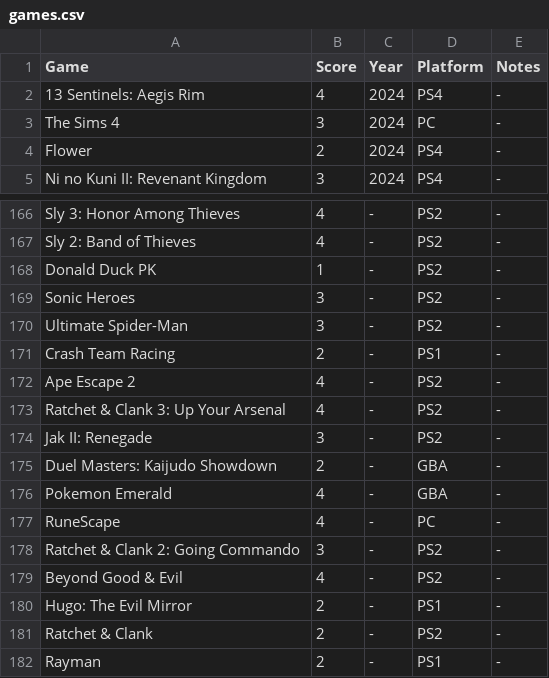
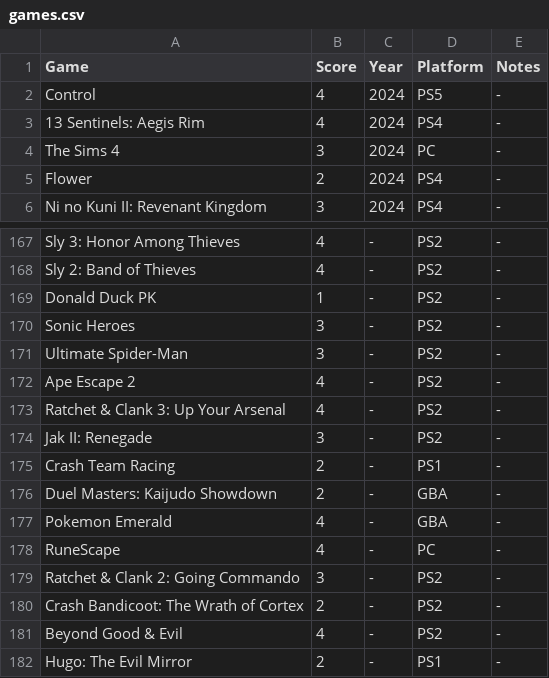
Before and after one commit to MJKagone/Video-game-database-manager, a CSV file: games.csv, drawn as a sheet; only a part is shown, gaps mark what is left out; the shorter side is filled out with more unchanged rows.

```diff
--- a/games.csv
+++ b/games.csv
@@ -1,2 +1,3 @@
 Game,Score,Year,Platform,Notes
+Control,4,2024,PS5,-
 13 Sentinels: Aegis Rim,4,2024,PS4,-
@@ -170,3 +171,2 @@ Sonic Heroes,3,-,PS2,-
 Ultimate Spider-Man,3,-,PS2,-
-Crash Team Racing,2,-,PS1,-
 Ape Escape 2,4,-,PS2,-
@@ -174,2 +174,3 @@ Ratchet & Clank 3: Up Your Arsenal,4,-,PS2,-
 Jak II: Renegade,3,-,PS2,-
+Crash Team Racing,2,-,PS1,-
 Duel Masters: Kaijudo Showdown,2,-,GBA,-
@@ -178,2 +179,3 @@ RuneScape,4,-,PC,-
 Ratchet & Clank 2: Going Commando,3,-,PS2,-
+Crash Bandicoot: The Wrath of Cortex,2,-,PS2,-
 Beyond Good & Evil,4,-,PS2,-
```
Also changed, not shown: 3 other files.
